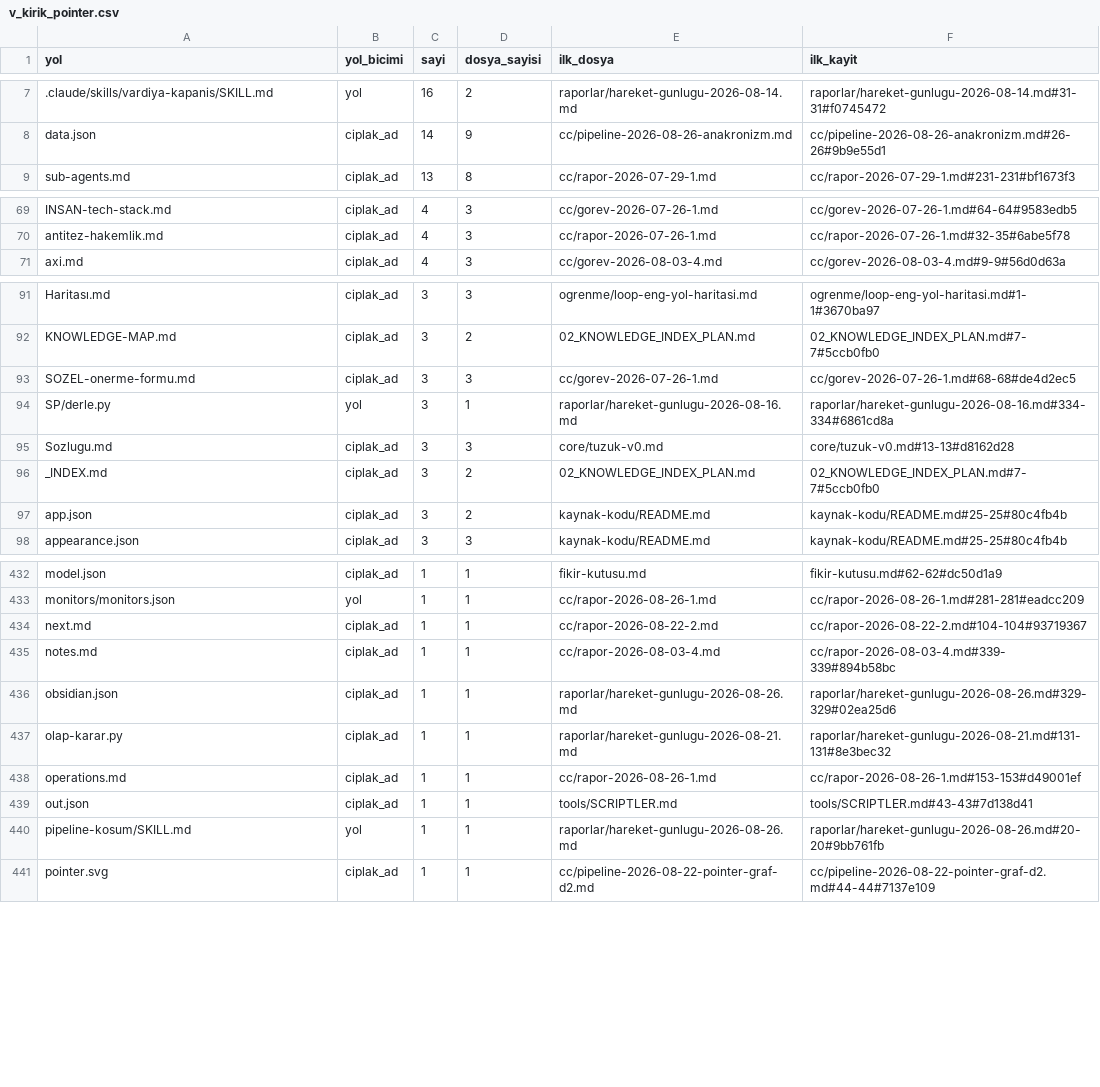
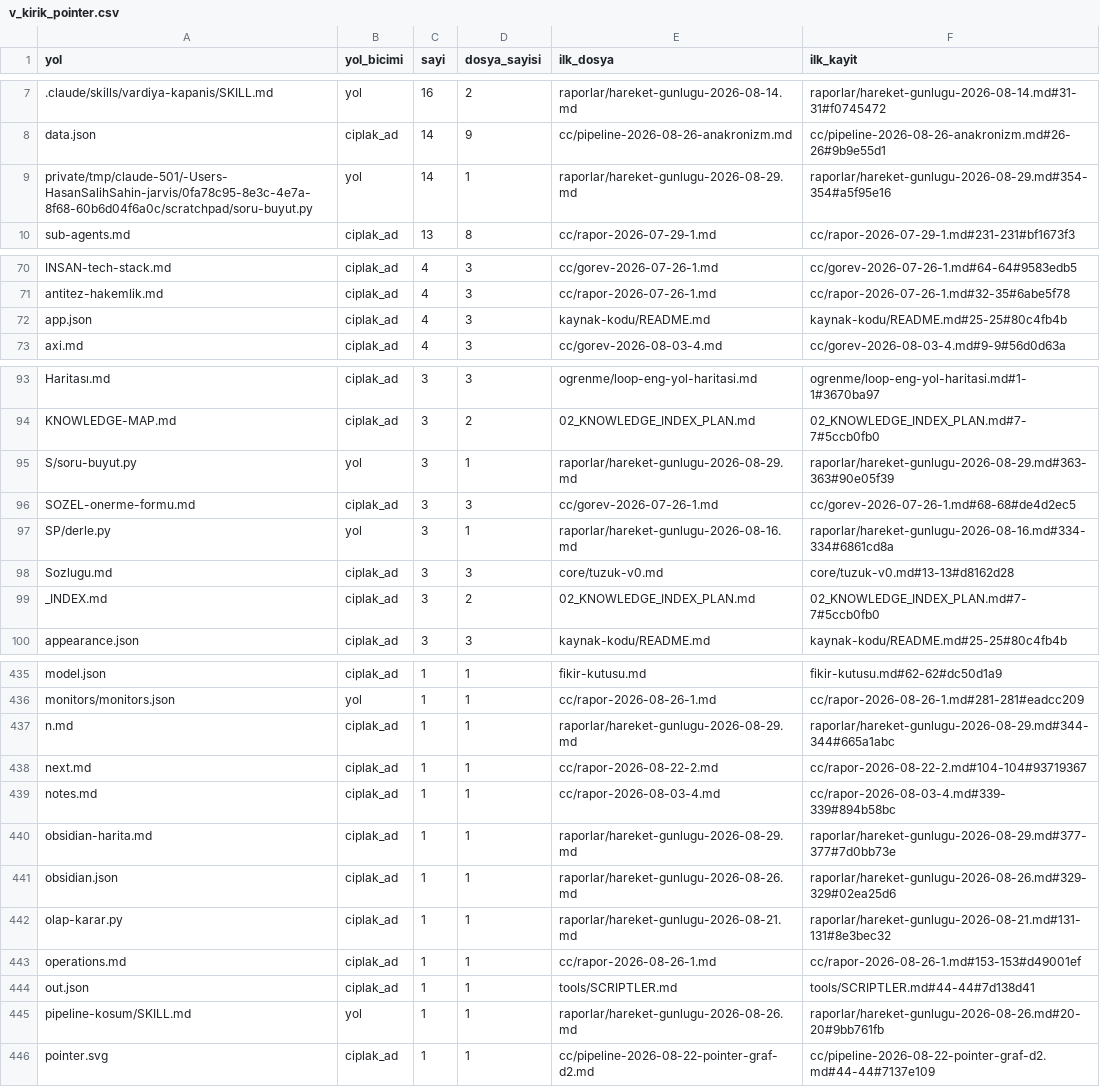
Before and after one commit to salihsahinin/sistem, a CSV file: veri/gorunum/v_kirik_pointer.csv, drawn as a sheet; only a part is shown, gaps mark what is left out; removed rows and columns are numbered as before the commit, all else as after; the diff covers the shown part only; the diff names each change by its address in the sheet, - before the commit and + after, or states it on an @@ line.

```diff
--- a/veri/gorunum/v_kirik_pointer.csv
+++ b/veri/gorunum/v_kirik_pointer.csv
+row 9: private/tmp/claude-501/-Users-HasanSalihSahin-jarvis/0fa78c95-8e3c-4e7a-8f68-60b6d04f6a0c/scratchpad/soru-buyut.py | yol | 14 | 1 | raporlar/hareket-gunlugu-2026-08-29.md | raporlar/hareket-gunlugu-2026-08-29.md#354-354#a5f95e16
+row 72: app.json | ciplak_ad | 4 | 3 | kaynak-kodu/README.md | kaynak-kodu/README.md#25-25#80c4fb4b
+row 95: S/soru-buyut.py | yol | 3 | 1 | raporlar/hareket-gunlugu-2026-08-29.md | raporlar/hareket-gunlugu-2026-08-29.md#363-363#90e05f39
-row 97: app.json | ciplak_ad | 3 | 2 | kaynak-kodu/README.md | kaynak-kodu/README.md#25-25#80c4fb4b
+row 437: n.md | ciplak_ad | 1 | 1 | raporlar/hareket-gunlugu-2026-08-29.md | raporlar/hareket-gunlugu-2026-08-29.md#344-344#665a1abc
+row 440: obsidian-harita.md | ciplak_ad | 1 | 1 | raporlar/hareket-gunlugu-2026-08-29.md | raporlar/hareket-gunlugu-2026-08-29.md#377-377#7d0bb73e
-F444 (ilk_kayit): tools/SCRIPTLER.md#43-43#7d138d41
+F444 (ilk_kayit): tools/SCRIPTLER.md#44-44#7d138d41
```
Also changed, not shown: 2 added rows and 5 edited cells elsewhere in this file, veri/gorunum/v_baglam_gunluk.csv, veri/gorunum/v_boyut_anahtar.csv, 47 other files.
